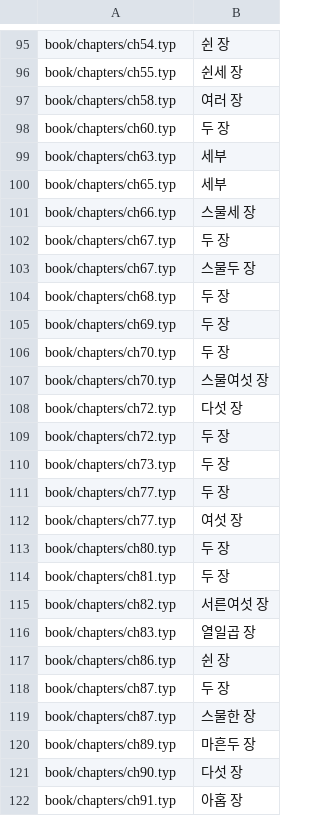
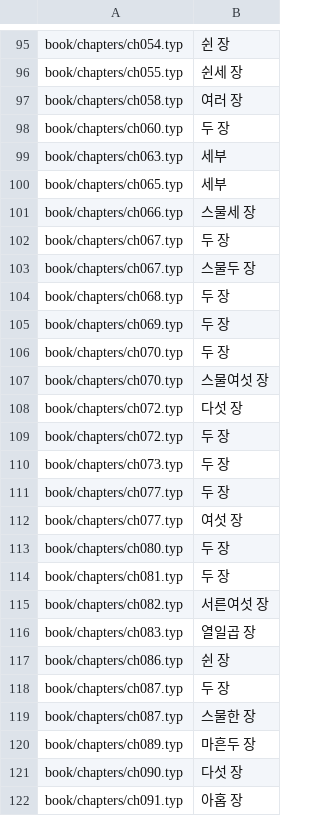
Before and after one commit to rubidus-api/proven_c_book, a TSV file: docs/counting-prose.tsv, drawn as a sheet; only a part is shown, gaps mark what is left out; the diff covers the shown part only; the diff names each change by its address in the sheet, - before the commit and + after, or states it on an @@ line.

```diff
--- a/docs/counting-prose.tsv
+++ b/docs/counting-prose.tsv
-A95: book/chapters/ch54.typ
+A95: book/chapters/ch054.typ
-A96: book/chapters/ch55.typ
+A96: book/chapters/ch055.typ
-A97: book/chapters/ch58.typ
+A97: book/chapters/ch058.typ
-A98: book/chapters/ch60.typ
+A98: book/chapters/ch060.typ
-A99: book/chapters/ch63.typ
+A99: book/chapters/ch063.typ
-A100: book/chapters/ch65.typ
+A100: book/chapters/ch065.typ
-A101: book/chapters/ch66.typ
+A101: book/chapters/ch066.typ
-A102:A103: book/chapters/ch67.typ
+A102:A103: book/chapters/ch067.typ
-A104: book/chapters/ch68.typ
+A104: book/chapters/ch068.typ
-A105: book/chapters/ch69.typ
+A105: book/chapters/ch069.typ
-A106:A107: book/chapters/ch70.typ
+A106:A107: book/chapters/ch070.typ
-A108:A109: book/chapters/ch72.typ
+A108:A109: book/chapters/ch072.typ
-A110: book/chapters/ch73.typ
+A110: book/chapters/ch073.typ
-A111:A112: book/chapters/ch77.typ
+A111:A112: book/chapters/ch077.typ
-A113: book/chapters/ch80.typ
+A113: book/chapters/ch080.typ
-A114: book/chapters/ch81.typ
+A114: book/chapters/ch081.typ
-A115: book/chapters/ch82.typ
+A115: book/chapters/ch082.typ
-A116: book/chapters/ch83.typ
+A116: book/chapters/ch083.typ
-A117: book/chapters/ch86.typ
+A117: book/chapters/ch086.typ
-A118:A119: book/chapters/ch87.typ
+A118:A119: book/chapters/ch087.typ
-A120: book/chapters/ch89.typ
+A120: book/chapters/ch089.typ
-A121: book/chapters/ch90.typ
+A121: book/chapters/ch090.typ
-A122: book/chapters/ch91.typ
+A122: book/chapters/ch091.typ
```
Also changed, not shown: 75 edited cells elsewhere in this file, docs/metaphor-allow.tsv, docs/snippet-baseline.tsv, 16 other files.
